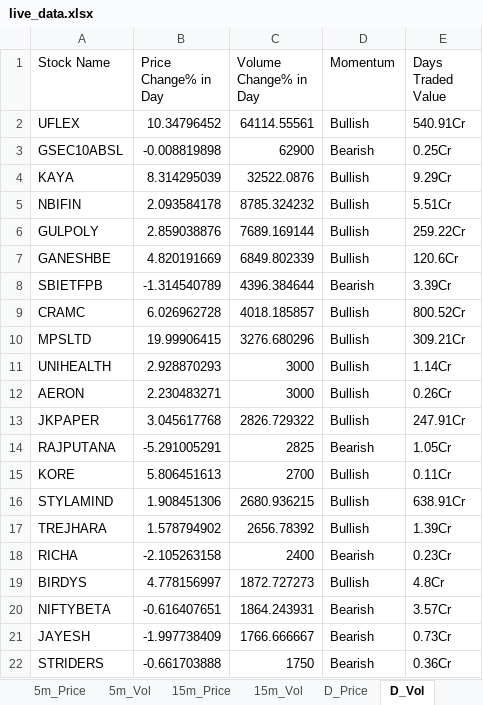
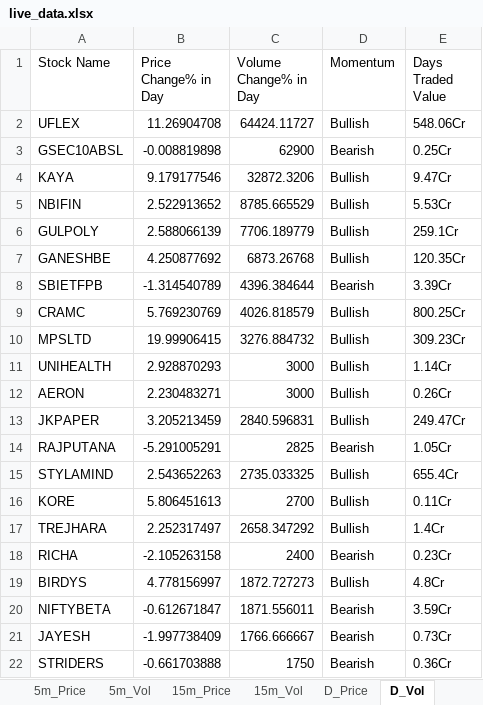
Before and after one commit to srbsharma92/priceAction2, an Excel workbook: data/live_data.xlsx, sheet D_Vol, drawn as a sheet; only a part is shown; values as stored, in another font and other column widths than the file's, no borders; removed rows and columns are numbered as before the commit, all else as after; the diff covers the shown part only; the diff names each change by its address in the sheet, - before the commit and + after, or states it on an @@ line.

```diff
--- a/data/live_data.xlsx (sheet D_Vol)
+++ b/data/live_data.xlsx (sheet D_Vol)
-B2 (Price Change% in Day): 10.34796452
+B2 (Price Change% in Day): 11.26904708
-C2 (Volume Change% in Day): 64114.55561
+C2 (Volume Change% in Day): 64424.11727
-E2 (Days Traded Value): 540.91Cr
+E2 (Days Traded Value): 548.06Cr
-B4 (Price Change% in Day): 8.314295039
+B4 (Price Change% in Day): 9.179177546
-C4 (Volume Change% in Day): 32522.0876
+C4 (Volume Change% in Day): 32872.3206
-E4 (Days Traded Value): 9.29Cr
+E4 (Days Traded Value): 9.47Cr
-B5 (Price Change% in Day): 2.093584178
+B5 (Price Change% in Day): 2.522913652
-C5 (Volume Change% in Day): 8785.324232
+C5 (Volume Change% in Day): 8785.665529
-E5 (Days Traded Value): 5.51Cr
+E5 (Days Traded Value): 5.53Cr
-B6 (Price Change% in Day): 2.859038876
+B6 (Price Change% in Day): 2.588066139
-C6 (Volume Change% in Day): 7689.169144
+C6 (Volume Change% in Day): 7706.189779
-E6 (Days Traded Value): 259.22Cr
+E6 (Days Traded Value): 259.1Cr
-B7 (Price Change% in Day): 4.820191669
+B7 (Price Change% in Day): 4.250877692
-C7 (Volume Change% in Day): 6849.802339
+C7 (Volume Change% in Day): 6873.26768
-E7 (Days Traded Value): 120.6Cr
+E7 (Days Traded Value): 120.35Cr
-B9 (Price Change% in Day): 6.026962728
+B9 (Price Change% in Day): 5.769230769
-C9 (Volume Change% in Day): 4018.185857
+C9 (Volume Change% in Day): 4026.818579
-E9 (Days Traded Value): 800.52Cr
+E9 (Days Traded Value): 800.25Cr
-C10 (Volume Change% in Day): 3276.680296
+C10 (Volume Change% in Day): 3276.884732
-E10 (Days Traded Value): 309.21Cr
+E10 (Days Traded Value): 309.23Cr
-B13 (Price Change% in Day): 3.045617768
+B13 (Price Change% in Day): 3.205213459
-C13 (Volume Change% in Day): 2826.729322
+C13 (Volume Change% in Day): 2840.596831
-E13 (Days Traded Value): 247.91Cr
+E13 (Days Traded Value): 249.47Cr
+row 15: STYLAMIND | 2.543652263 | 2735.033325 | Bullish | 655.4Cr
-row 16: STYLAMIND | 1.908451306 | 2680.936215 | Bullish | 638.91Cr
-B17 (Price Change% in Day): 1.578794902
+B17 (Price Change% in Day): 2.252317497
-C17 (Volume Change% in Day): 2656.78392
+C17 (Volume Change% in Day): 2658.347292
-E17 (Days Traded Value): 1.39Cr
+E17 (Days Traded Value): 1.4Cr
-B20 (Price Change% in Day): -0.616407651
+B20 (Price Change% in Day): -0.612671847
-C20 (Volume Change% in Day): 1864.243931
+C20 (Volume Change% in Day): 1871.556011
-E20 (Days Traded Value): 3.57Cr
+E20 (Days Traded Value): 3.59Cr
```
Also changed, not shown: 35 added rows, 32 removed rows, 1 moved row and 183 edited cells elsewhere in this sheet, sheet D_Price, sheet 5m_Vol, sheet 15m_Vol, sheet 15m_Price, sheet 5m_Price, sheet meta.
